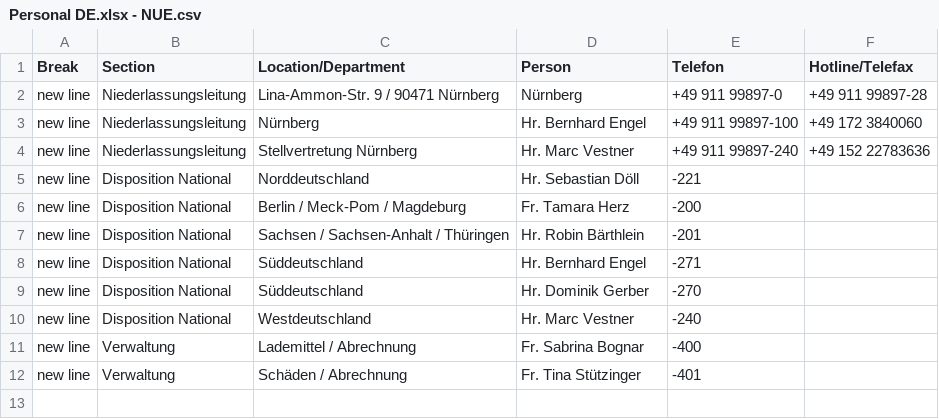
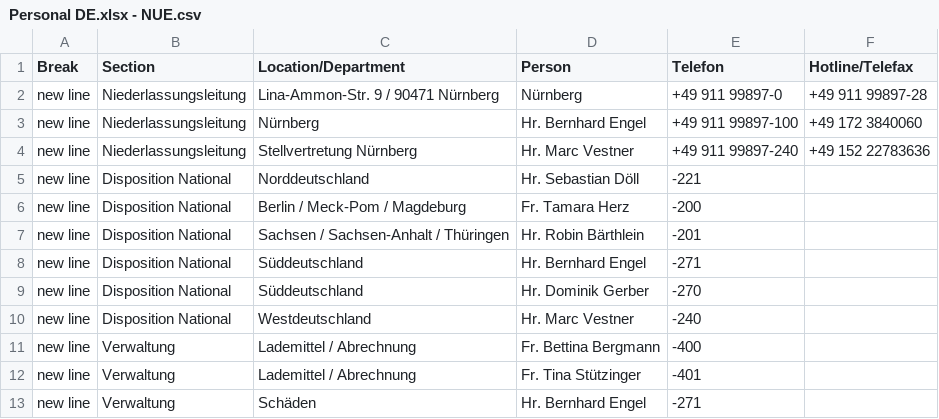
Before and after one commit to NeufraIT/neufra.eu, a CSV file: src/assets/files/locations/Personal DE.xlsx - NUE.csv, drawn as a sheet.

Commit message:
Update NUE.csv

```diff
--- a/src/assets/files/locations/Personal DE.xlsx - NUE.csv
+++ b/src/assets/files/locations/Personal DE.xlsx - NUE.csv
@@ -10,3 +10,4 @@ new line,Disposition National,Süddeutschland,Hr. Dominik Gerber ,-270,
 new line,Disposition National,Westdeutschland,Hr. Marc Vestner ,-240,
-new line,Verwaltung,Lademittel / Abrechnung ,Fr. Sabrina Bognar ,-400,
-new line,Verwaltung,Schäden / Abrechnung ,Fr. Tina Stützinger ,-401,
+new line,Verwaltung,Lademittel / Abrechnung ,Fr. Bettina Bergmann ,-400,
+new line,Verwaltung,Lademittel / Abrechnung ,Fr. Tina Stützinger ,-401,
+new line,Verwaltung,Schäden ,Hr. Bernhard Engel ,-271,
```
